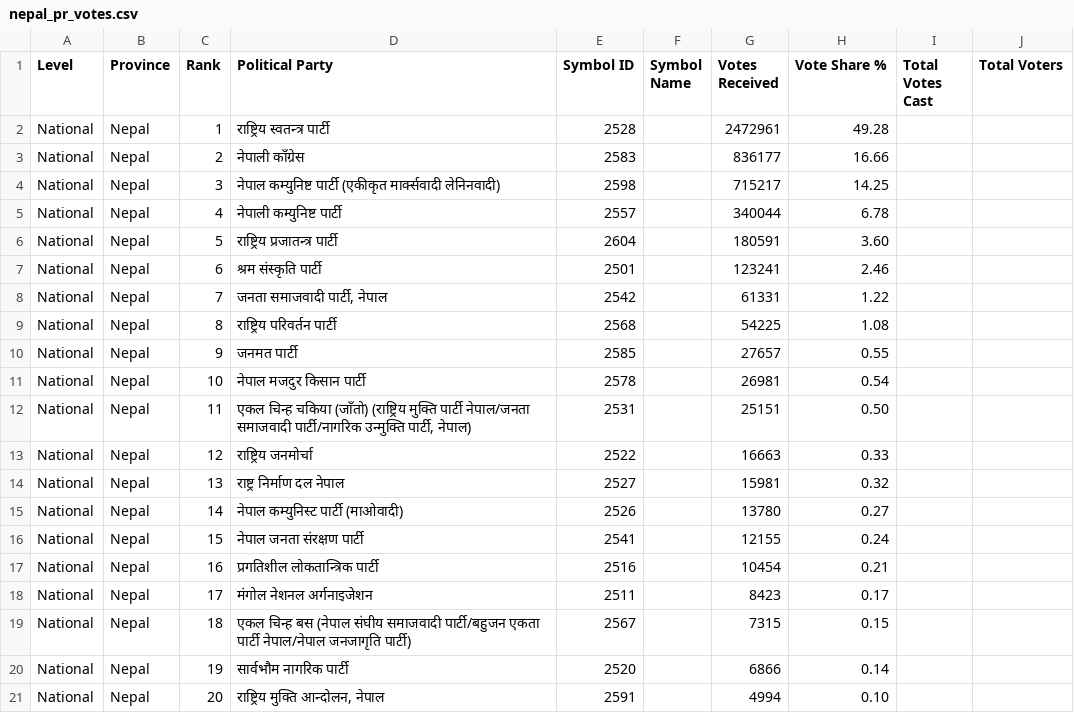
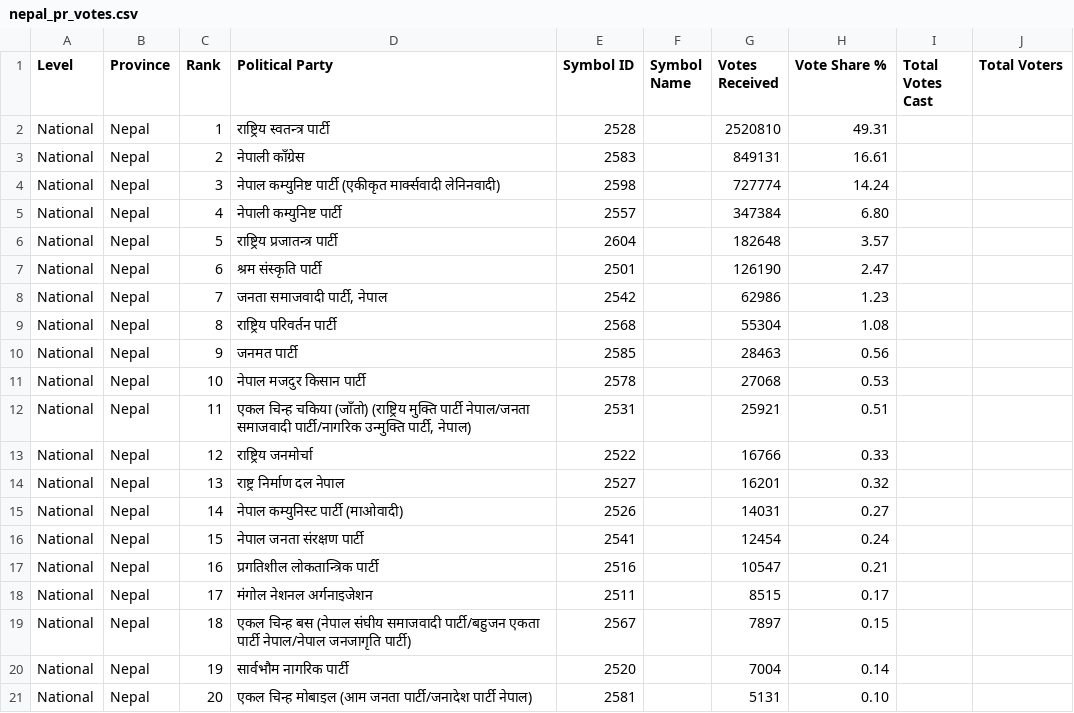
Before and after one commit to vbek/biography, a CSV file: election/nepal_pr_votes.csv, drawn as a sheet; only a part is shown; the diff covers the shown part only.

Commit message:
Update nepal_pr_votes.csv

```diff
--- a/election/nepal_pr_votes.csv
+++ b/election/nepal_pr_votes.csv
@@ -1,21 +1,21 @@
 Level,Province,Rank,Political Party,Symbol ID,Symbol Name,Votes Received,Vote Share %,Total Votes Cast,Total Voters
-National,Nepal,1,राष्ट्रिय स्वतन्त्र पार्टी,2528,,2472961,49.28,,
-National,Nepal,2,नेपाली काँग्रेस,2583,,836177,16.66,,
-National,Nepal,3,नेपाल कम्युनिष्ट पार्टी (एकीकृत मार्क्सवादी लेनिनवादी),2598,,715217,14.25,,
-National,Nepal,4,नेपाली कम्युनिष्ट पार्टी,2557,,340044,6.78,,
-National,Nepal,5,राष्ट्रिय प्रजातन्त्र पार्टी,2604,,180591,3.60,,
-National,Nepal,6,श्रम संस्कृति पार्टी,2501,,123241,2.46,,
-National,Nepal,7,"जनता समाजवादी पार्टी, नेपाल",2542,,61331,1.22,,
-National,Nepal,8,राष्ट्रिय परिवर्तन पार्टी,2568,,54225,1.08,,
-National,Nepal,9,जनमत पार्टी,2585,,27657,0.55,,
-National,Nepal,10,नेपाल मजदुर किसान पार्टी,2578,,26981,0.54,,
-National,Nepal,11,"एकल चिन्ह चकिया (जाँतो) (राष्ट्रिय मुक्ति पार्टी नेपाल/जनता समाजवादी पार्टी/नागरिक उन्मुक्ति पार्टी, नेपाल)",2531,,25151,0.50,,
-National,Nepal,12,राष्ट्रिय जनमोर्चा,2522,,16663,0.33,,
-National,Nepal,13,राष्ट्र निर्माण दल नेपाल,2527,,15981,0.32,,
-National,Nepal,14,नेपाल कम्युनिस्ट पार्टी (माओवादी),2526,,13780,0.27,,
-National,Nepal,15,नेपाल जनता संरक्षण पार्टी,2541,,12155,0.24,,
-National,Nepal,16,प्रगतिशील लोकतान्त्रिक पार्टी,2516,,10454,0.21,,
-National,Nepal,17,मंगोल नेशनल अर्गनाइजेशन,2511,,8423,0.17,,
-National,Nepal,18,एकल चिन्ह  बस (नेपाल संघीय समाजवादी पार्टी/बहुजन एकता पार्टी नेपाल/नेपाल जनजागृति पार्टी),2567,,7315,0.15,,
-National,Nepal,19,सार्वभौम नागरिक पार्टी,2520,,6866,0.14,,
-National,Nepal,20,"राष्ट्रिय मुक्ति आन्दोलन, नेपाल",2591,,4994,0.10,,
+National,Nepal,1,राष्ट्रिय स्वतन्त्र पार्टी,2528,,2520810,49.31,,
+National,Nepal,2,नेपाली काँग्रेस,2583,,849131,16.61,,
+National,Nepal,3,नेपाल कम्युनिष्ट पार्टी (एकीकृत मार्क्सवादी लेनिनवादी),2598,,727774,14.24,,
+National,Nepal,4,नेपाली कम्युनिष्ट पार्टी,2557,,347384,6.80,,
+National,Nepal,5,राष्ट्रिय प्रजातन्त्र पार्टी,2604,,182648,3.57,,
+National,Nepal,6,श्रम संस्कृति पार्टी,2501,,126190,2.47,,
+National,Nepal,7,"जनता समाजवादी पार्टी, नेपाल",2542,,62986,1.23,,
+National,Nepal,8,राष्ट्रिय परिवर्तन पार्टी,2568,,55304,1.08,,
+National,Nepal,9,जनमत पार्टी,2585,,28463,0.56,,
+National,Nepal,10,नेपाल मजदुर किसान पार्टी,2578,,27068,0.53,,
+National,Nepal,11,"एकल चिन्ह चकिया (जाँतो) (राष्ट्रिय मुक्ति पार्टी नेपाल/जनता समाजवादी पार्टी/नागरिक उन्मुक्ति पार्टी, नेपाल)",2531,,25921,0.51,,
+National,Nepal,12,राष्ट्रिय जनमोर्चा,2522,,16766,0.33,,
+National,Nepal,13,राष्ट्र निर्माण दल नेपाल,2527,,16201,0.32,,
+National,Nepal,14,नेपाल कम्युनिस्ट पार्टी (माओवादी),2526,,14031,0.27,,
+National,Nepal,15,नेपाल जनता संरक्षण पार्टी,2541,,12454,0.24,,
+National,Nepal,16,प्रगतिशील लोकतान्त्रिक पार्टी,2516,,10547,0.21,,
+National,Nepal,17,मंगोल नेशनल अर्गनाइजेशन,2511,,8515,0.17,,
+National,Nepal,18,एकल चिन्ह  बस (नेपाल संघीय समाजवादी पार्टी/बहुजन एकता पार्टी नेपाल/नेपाल जनजागृति पार्टी),2567,,7897,0.15,,
+National,Nepal,19,सार्वभौम नागरिक पार्टी,2520,,7004,0.14,,
+National,Nepal,20,एकल चिन्ह मोबाइल (आम जनता पार्टी/जनादेश पार्टी नेपाल),2581,,5131,0.10,,
```
Also changed, not shown: 1 added row, 1 removed row and 52 edited cells elsewhere in this file.
